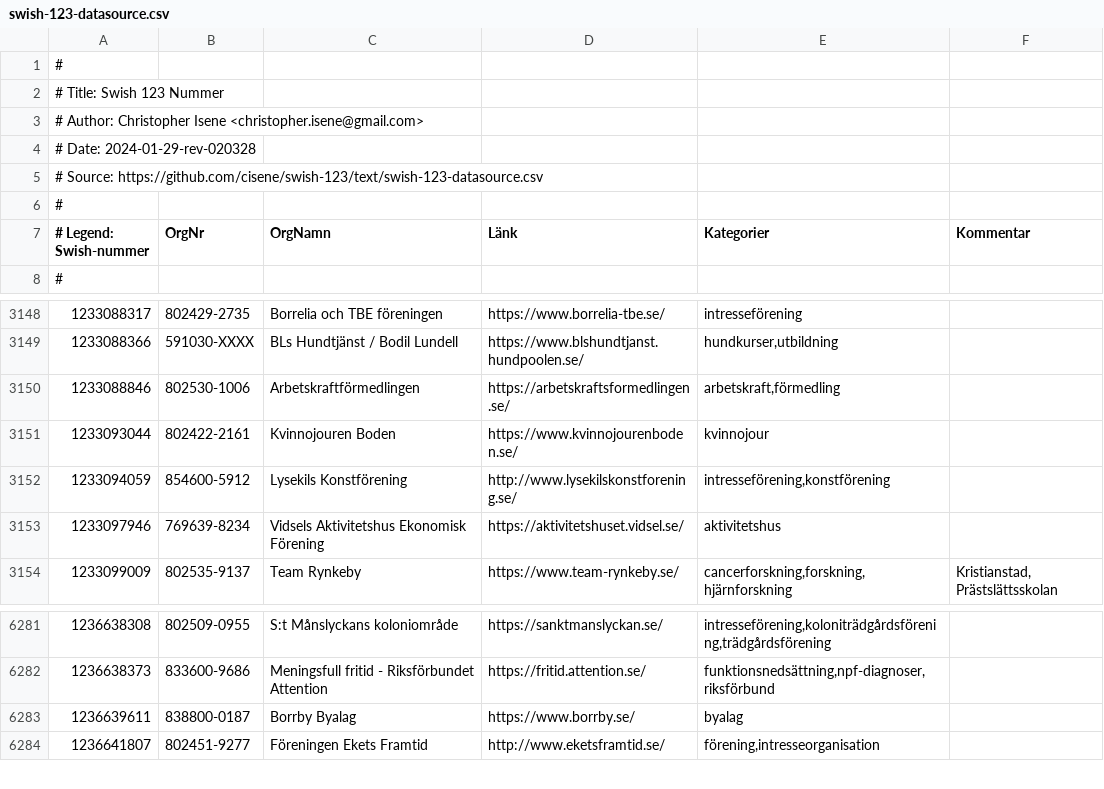
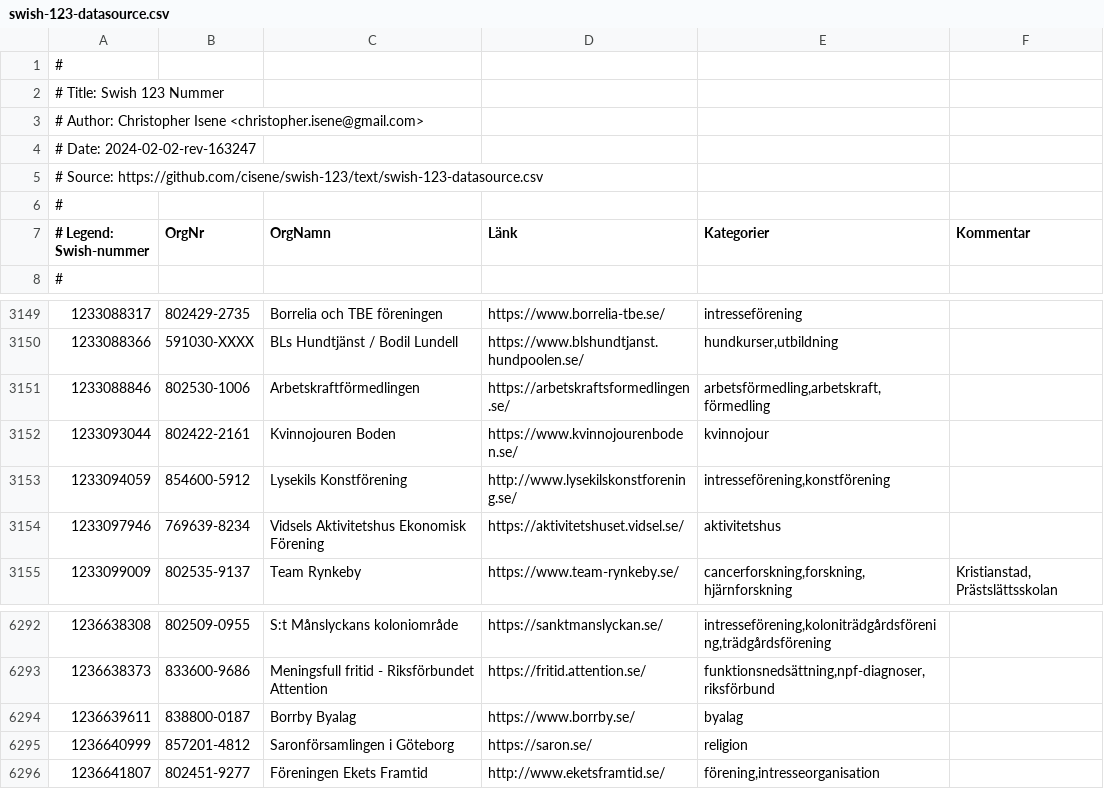
Before and after one commit to cisene/swish-123, a CSV file: text/swish-123-datasource.csv, drawn as a sheet; only a part is shown, gaps mark what is left out; the diff covers the shown part only.

```diff
--- a/text/swish-123-datasource.csv
+++ b/text/swish-123-datasource.csv
@@ -3,3 +3,3 @@
 # Author: Christopher Isene <christopher.isene@gmail.com>
-# Date: 2024-01-29-rev-020328
+# Date: 2024-02-02-rev-163247
 # Source: https://github.com/cisene/swish-123/text/swish-123-datasource.csv
@@ -3149,3 +3150,3 @@
 "1233088366","591030-XXXX","BLs Hundtjänst / Bodil Lundell","https://www.blshundtjanst.hundpoolen.se/","hundkurser,utbildning",""
-"1233088846","802530-1006","Arbetskraftförmedlingen","https://arbetskraftsformedlingen.se/","arbetskraft,förmedling",""
+"1233088846","802530-1006","Arbetskraftförmedlingen","https://arbetskraftsformedlingen.se/","arbetsförmedling,arbetskraft,förmedling",""
 "1233093044","802422-2161","Kvinnojouren Boden","https://www.kvinnojourenboden.se/","kvinnojour",""
@@ -6283,2 +6294,3 @@
 "1236639611","838800-0187","Borrby Byalag","https://www.borrby.se/","byalag",""
+"1236640999","857201-4812","Saronförsamlingen i Göteborg","https://saron.se/","religion",""
 "1236641807","802451-9277","Föreningen Ekets Framtid","http://www.eketsframtid.se/","förening,intresseorganisation",""
```
Also changed, not shown: 11 added rows elsewhere in this file, text/swish-123-datasource.tsv, 5 other files.
